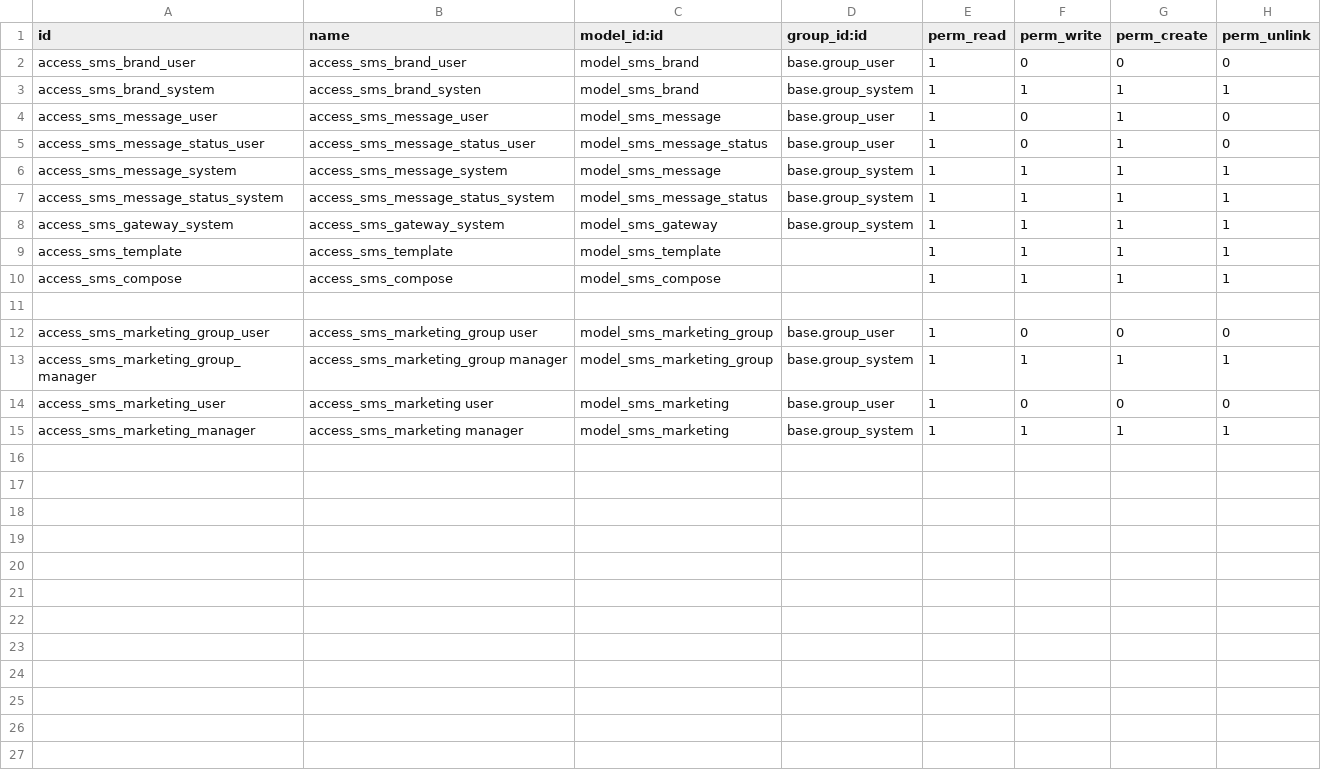
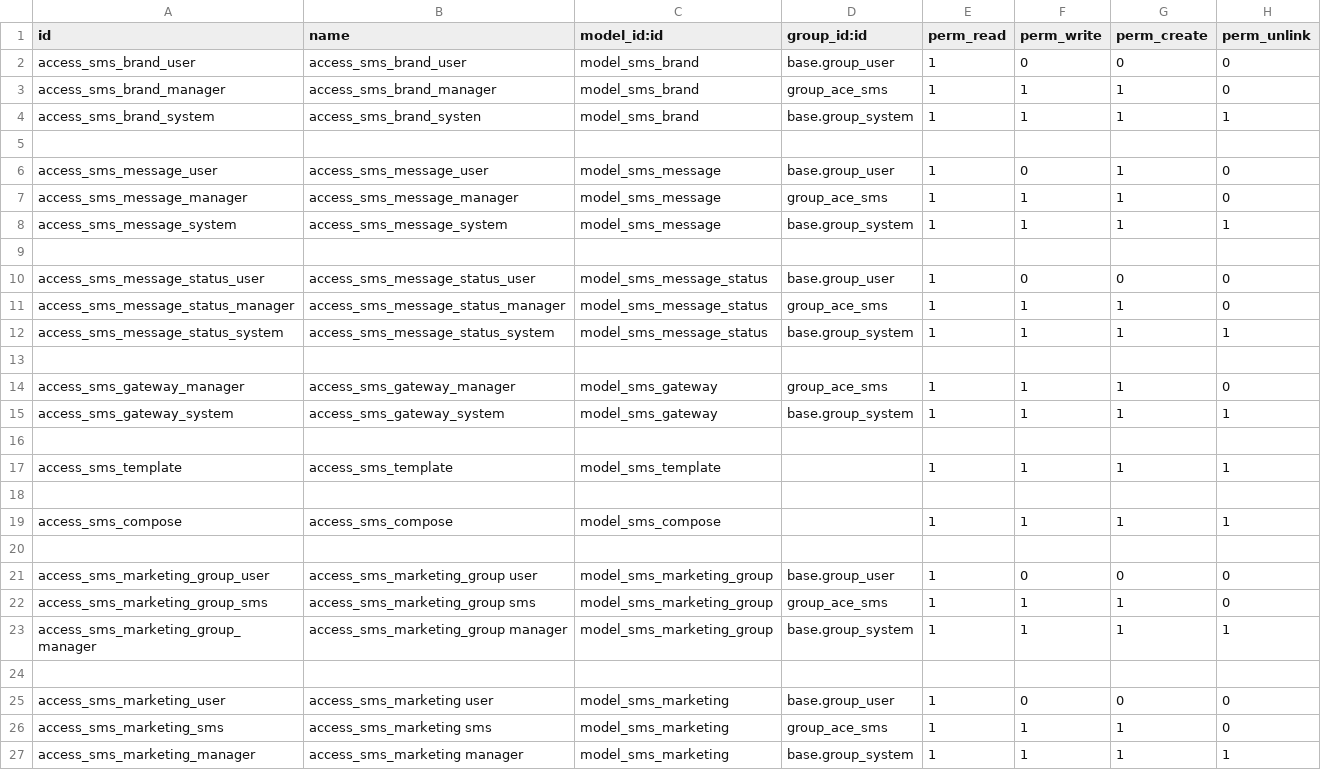
Before and after one commit to vuhaiqn90/ace-crm, a CSV file: ace_sms/security/ir.model.access.csv, drawn as a sheet.

```diff
--- a/ace_sms/security/ir.model.access.csv
+++ b/ace_sms/security/ir.model.access.csv
@@ -2,9 +2,18 @@
 "access_sms_brand_user","access_sms_brand_user","model_sms_brand","base.group_user",1,0,0,0
+"access_sms_brand_manager","access_sms_brand_manager","model_sms_brand","group_ace_sms",1,1,1,0
 "access_sms_brand_system","access_sms_brand_systen","model_sms_brand","base.group_system",1,1,1,1
+
 "access_sms_message_user","access_sms_message_user","model_sms_message","base.group_user",1,0,1,0
-"access_sms_message_status_user","access_sms_message_status_user","model_sms_message_status","base.group_user",1,0,1,0
+"access_sms_message_manager","access_sms_message_manager","model_sms_message","group_ace_sms",1,1,1,0
 "access_sms_message_system","access_sms_message_system","model_sms_message","base.group_system",1,1,1,1
+
+"access_sms_message_status_user","access_sms_message_status_user","model_sms_message_status","base.group_user",1,0,0,0
+"access_sms_message_status_manager","access_sms_message_status_manager","model_sms_message_status","group_ace_sms",1,1,1,0
 "access_sms_message_status_system","access_sms_message_status_system","model_sms_message_status","base.group_system",1,1,1,1
+
+"access_sms_gateway_manager","access_sms_gateway_manager","model_sms_gateway","group_ace_sms",1,1,1,0
 "access_sms_gateway_system","access_sms_gateway_system","model_sms_gateway","base.group_system",1,1,1,1
+
 "access_sms_template","access_sms_template","model_sms_template",,1,1,1,1
+
 "access_sms_compose","access_sms_compose","model_sms_compose",,1,1,1,1
@@ -12,4 +21,7 @@
 "access_sms_marketing_group_user","access_sms_marketing_group user","model_sms_marketing_group","base.group_user",1,0,0,0
+"access_sms_marketing_group_sms","access_sms_marketing_group sms","model_sms_marketing_group","group_ace_sms",1,1,1,0
 "access_sms_marketing_group_manager","access_sms_marketing_group manager","model_sms_marketing_group","base.group_system",1,1,1,1
+
 "access_sms_marketing_user","access_sms_marketing user","model_sms_marketing","base.group_user",1,0,0,0
+"access_sms_marketing_sms","access_sms_marketing sms","model_sms_marketing","group_ace_sms",1,1,1,0
 "access_sms_marketing_manager","access_sms_marketing manager","model_sms_marketing","base.group_system",1,1,1,1
```
Also changed, not shown: 4 other files.
